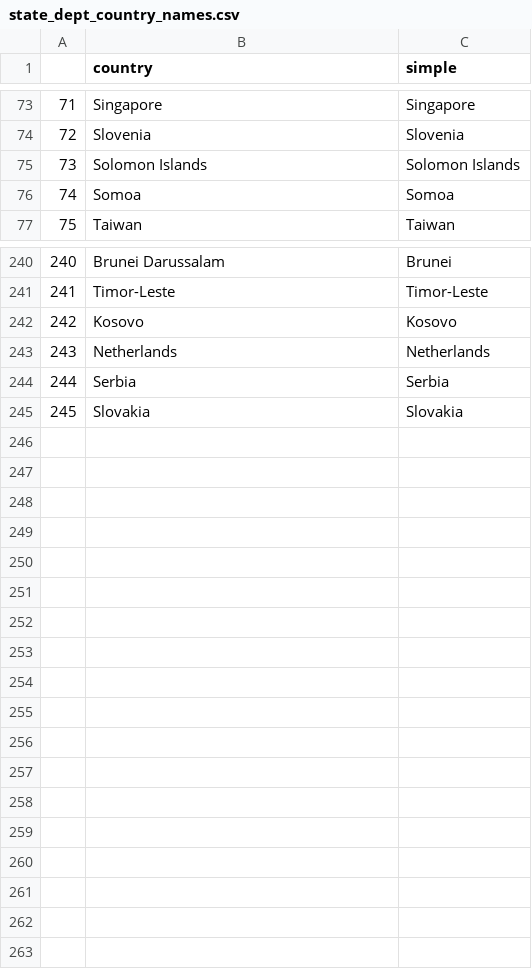
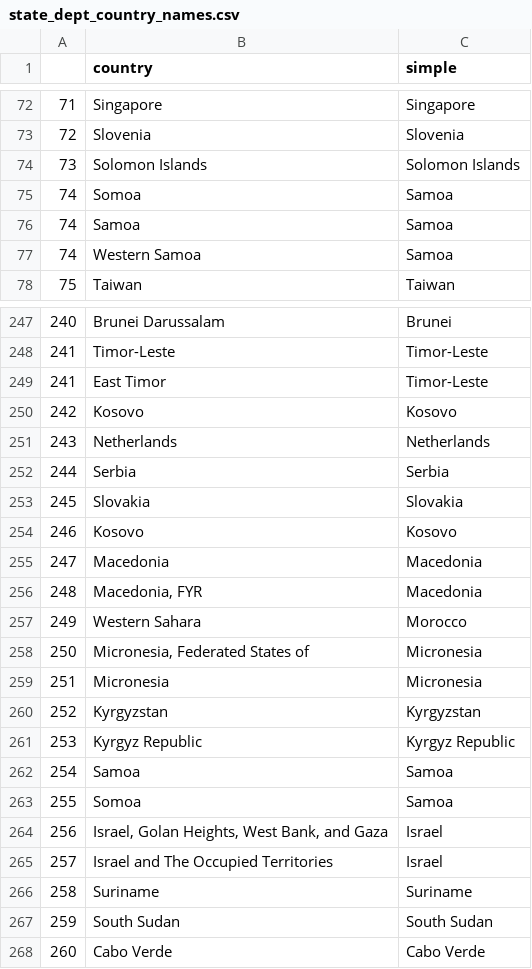
Before and after one commit to slramirez/MS_hackathon, a CSV file: data/Custom_State_Dep_Reports/state_dept_country_names.csv, drawn as a sheet; only a part is shown, gaps mark what is left out; the diff covers the shown part only.

Commit message:
Add 1999-2018 State Dept Scraper & update GapMinder country definitions

```diff
--- a/data/Custom_State_Dep_Reports/state_dept_country_names.csv
+++ b/data/Custom_State_Dep_Reports/state_dept_country_names.csv
@@ -75,3 +74,5 @@
 73,Solomon Islands,Solomon Islands
-74,Somoa,Somoa
+74,Somoa,Samoa
+74,Samoa,Samoa
+74,Western Samoa,Samoa
 75,Taiwan,Taiwan
@@ -241,2 +248,3 @@
 241,Timor-Leste,Timor-Leste
+241,East Timor,Timor-Leste
 242,Kosovo,Kosovo
@@ -245 +253,16 @@
 245,Slovakia,Slovakia
+246,Kosovo,Kosovo
+247,Macedonia,Macedonia
+248,"Macedonia, FYR",Macedonia
+249,Western Sahara,Morocco
+250,"Micronesia, Federated States of",Micronesia
+251,Micronesia,Micronesia
+252,Kyrgyzstan,Kyrgyzstan
+253,Kyrgyz Republic,Kyrgyz Republic
+254,Samoa,Samoa
+255,Somoa,Samoa
+256,"Israel, Golan Heights, West Bank, and Gaza",Israel
+257,Israel and The Occupied Territories,Israel
+258,Suriname,Suriname
+259,South Sudan,South Sudan
+260,Cabo Verde,Cabo Verde
```
Also changed, not shown: 8 added rows, 3 removed rows and 2 edited cells elsewhere in this file, data/GapMinder_Raw_CSVs/UNCTRY_CODES_GapMinderNames.csv, 1 other file.
